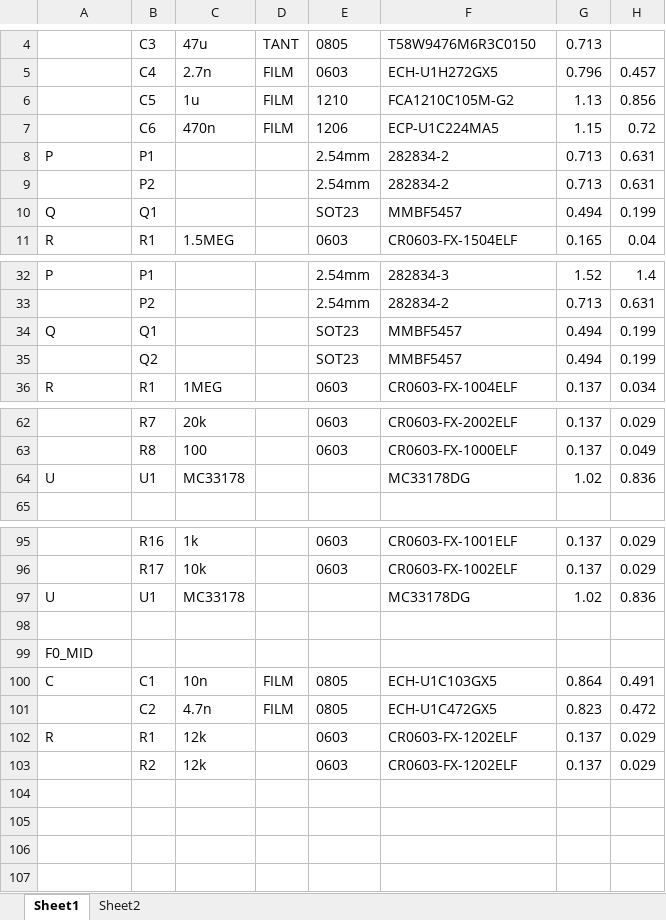
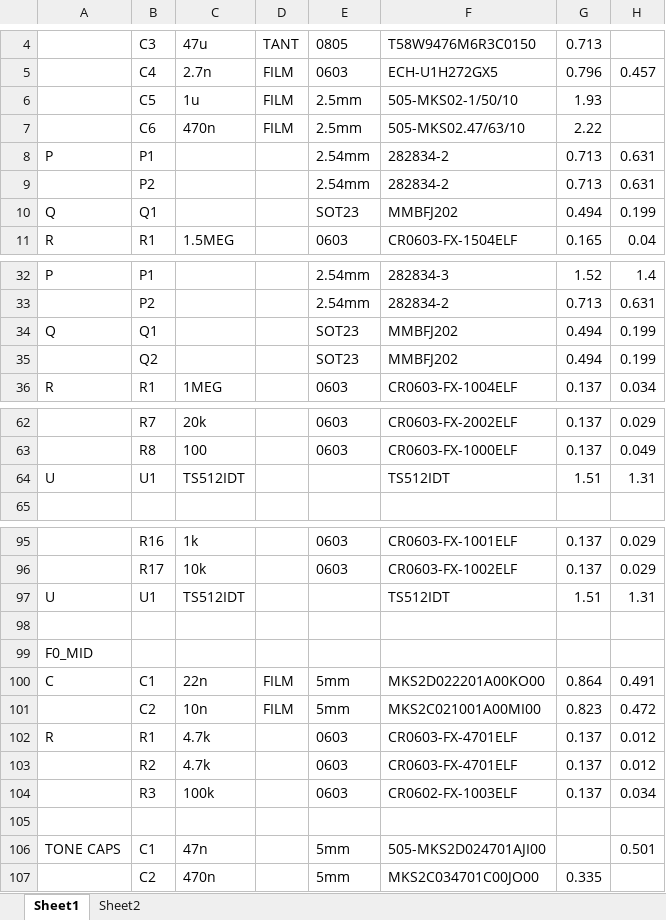
Before and after one commit to BerryAudio/BGP, an Excel workbook: BOM.xlsx, sheet Sheet1, drawn as a sheet; only a part is shown, gaps mark what is left out; values as stored, in another font and other column widths than the file's, no borders; removed rows and columns are numbered as before the commit, all else as after; the diff names each change by its address in the sheet, - before the commit and + after, or states it on an @@ line.

```diff
--- a/BOM.xlsx (sheet Sheet1)
+++ b/BOM.xlsx (sheet Sheet1)
-row 6:  | C5 | 1u | FILM | 1210 | FCA1210C105M-G2 | 1.13 | 0.856
-row 7:  | C6 | 470n | FILM | 1206 | ECP-U1C224MA5 | 1.15 | 0.72
+row 6:  | C5 | 1u | FILM | 2.5mm | 505-MKS02-1/50/10 | 1.93
+row 7:  | C6 | 470n | FILM | 2.5mm | 505-MKS02.47/63/10 | 2.22
-F10: MMBF5457
+F10: MMBFJ202
-F34:F35: MMBF5457
+F34:F35: MMBFJ202
-C64: MC33178
+C64: TS512IDT
-F64: MC33178DG
+F64: TS512IDT
-G64: 1.02
+G64: 1.51
-H64: 0.836
+H64: 1.31
-C97: MC33178
+C97: TS512IDT
-F97: MC33178DG
+F97: TS512IDT
-G97: 1.02
+G97: 1.51
-H97: 0.836
+H97: 1.31
-C100: 10n
+C100: 22n
-E100:E101: 0805
+E100:E101: 5mm
-F100: ECH-U1C103GX5
+F100: MKS2D022201A00KO00
-C101: 4.7n
+C101: 10n
-F101: ECH-U1C472GX5
+F101: MKS2C021001A00MI00
-C102:C103: 12k
+C102:C103: 4.7k
-F102:F103: CR0603-FX-1202ELF
+F102:F103: CR0603-FX-4701ELF
-H102:H103: 0.029
+H102:H103: 0.012
+row 104:  | R3 | 100k |  | 0603 | CR0602-FX-1003ELF | 0.137 | 0.034
+row 105: (empty)
+row 106: TONE CAPS | C1 | 47n |  | 5mm | 505-MKS2D024701AJI00 |  | 0.501
+row 107:  | C2 | 470n |  | 5mm | MKS2C034701C00JO00 | 0.335
```
Also changed, not shown: sheet Sheet2, 14 other files.
